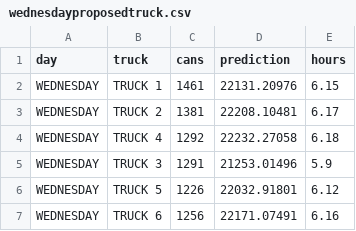
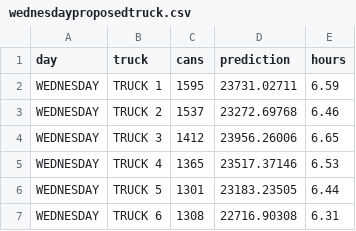
Before and after one commit to cityofasheville/sanitationreport, a CSV file: data/wednesdayproposedtruck.csv, drawn as a sheet.

Commit message:
update for days

```diff
--- a/data/wednesdayproposedtruck.csv
+++ b/data/wednesdayproposedtruck.csv
@@ -1,7 +1,7 @@
 day,truck,cans,prediction,hours
-WEDNESDAY,TRUCK 1,1461,22131.20976,6.15
-WEDNESDAY,TRUCK 2,1381,22208.10481,6.17
-WEDNESDAY,TRUCK 4,1292,22232.27058,6.18
-WEDNESDAY,TRUCK 3,1291,21253.01496,5.9
-WEDNESDAY,TRUCK 5,1226,22032.91801,6.12
-WEDNESDAY,TRUCK 6,1256,22171.07491,6.16
+WEDNESDAY,TRUCK 1,1595,23731.02711,6.59
+WEDNESDAY,TRUCK 2,1537,23272.69768,6.46
+WEDNESDAY,TRUCK 3,1412,23956.26006,6.65
+WEDNESDAY,TRUCK 4,1365,23517.37146,6.53
+WEDNESDAY,TRUCK 5,1301,23183.23505,6.44
+WEDNESDAY,TRUCK 6,1308,22716.90308,6.31
```
